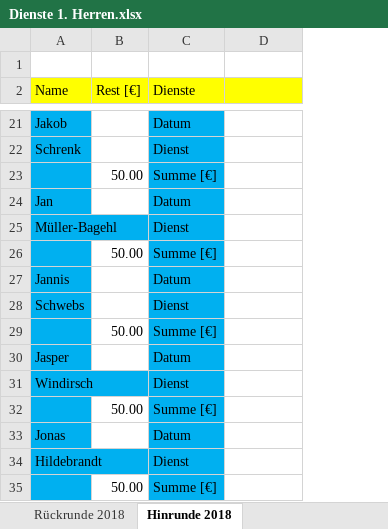
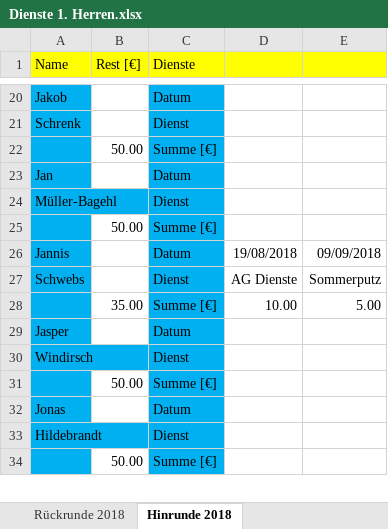
Before and after one commit to BjoernDaase/AGDienste, an Excel workbook: Dienste 1. Herren.xlsx, sheet Hinrunde 2018, drawn as a sheet; only a part is shown, gaps mark what is left out; values as stored, in another font and other column widths than the file's, no borders; conditional formats not drawn; removed rows and columns are numbered as before the commit, all else as after; the diff covers the shown part only; the diff names each change by its address in the sheet, - before the commit and + after, or states it on an @@ line.

Commit message:
Update Wochenende vs HGN, Sommerputz und Zielsetzung

```diff
--- a/Dienste 1. Herren.xlsx (sheet Hinrunde 2018)
+++ b/Dienste 1. Herren.xlsx (sheet Hinrunde 2018)
+column E, rows 26-27: 09/09/2018 | Sommerputz
-row 1: (empty)
-D26: (empty)
+D26: 19/08/2018
-D27: (empty)
+D27: AG Dienste
-row 29:  | 50.00 | Summe [€]
+row 28:  | 35.00 | Summe [€] | 10.00 | 5.00
```
Also changed, not shown: 12 added rows, 6 removed rows and 14 edited cells elsewhere in this sheet, formulas that keep their value.
